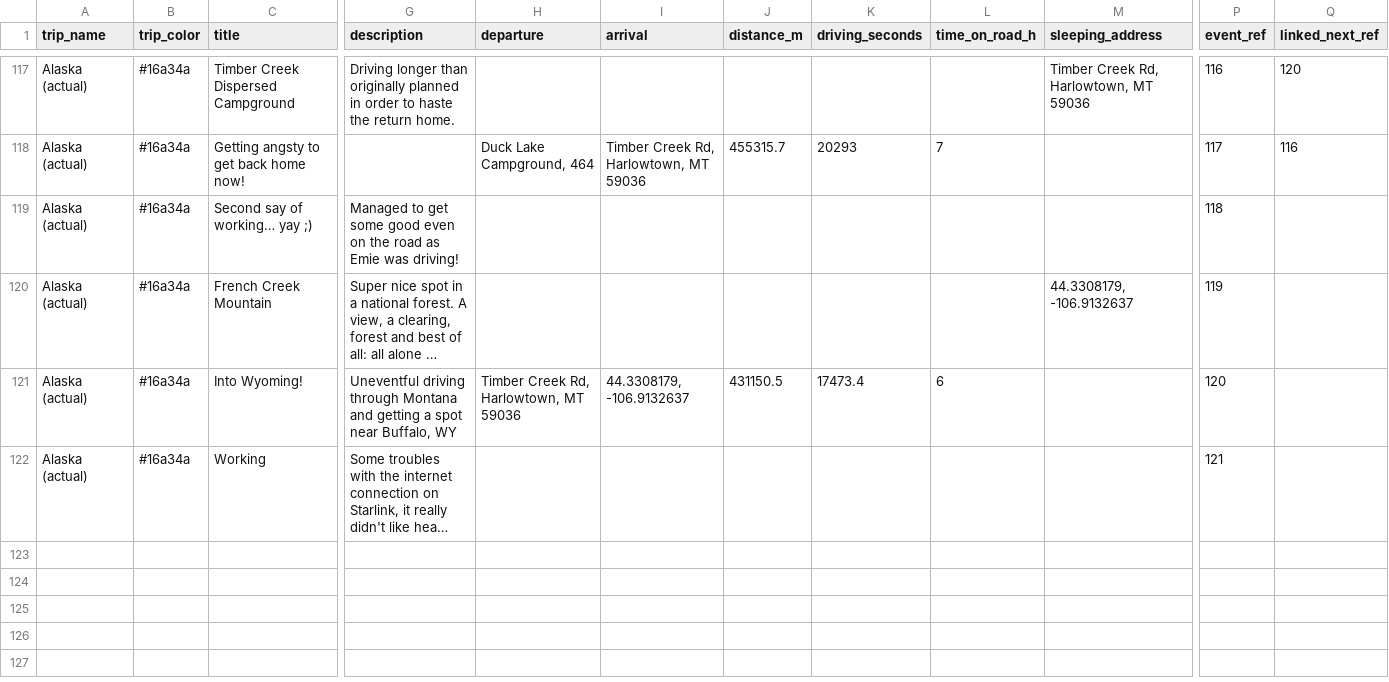
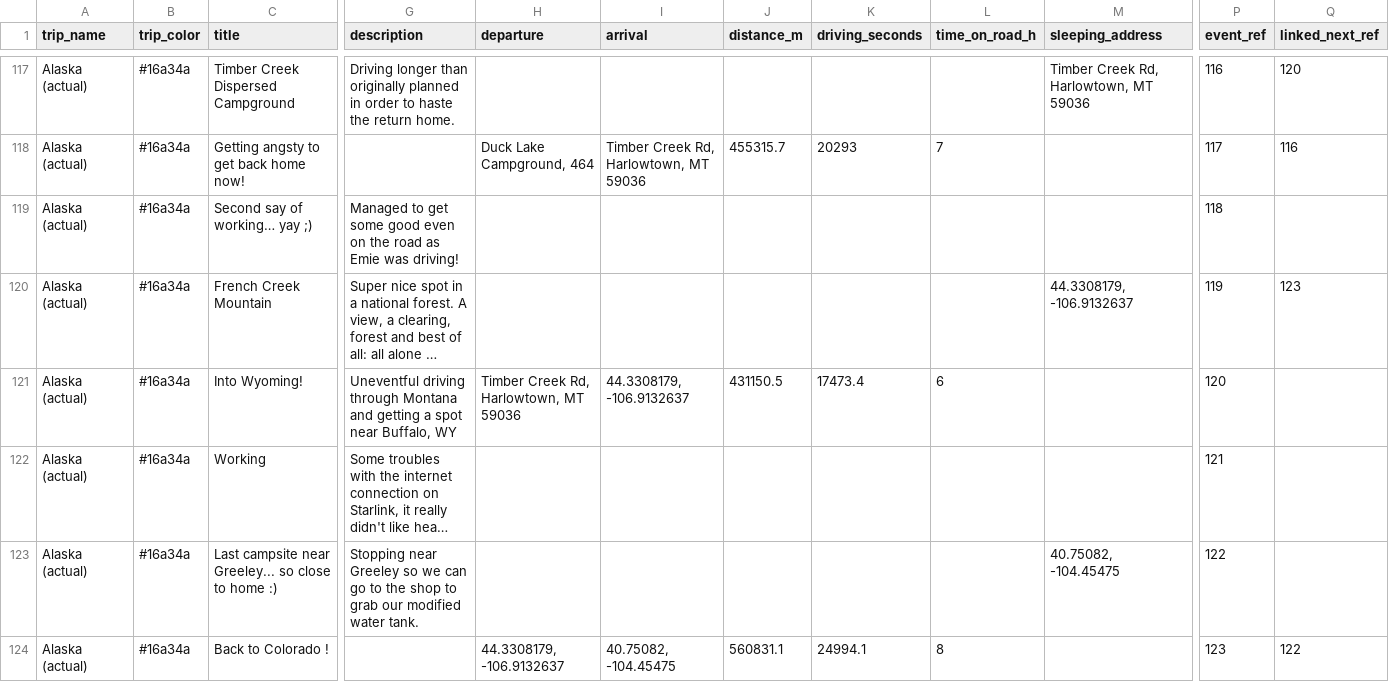
Before and after one commit to aponsin/roadtrip-planner, a CSV file: data/Alaska_actual.csv, drawn as a sheet; only a part is shown, gaps mark what is left out; long unchanged cells end in …; rows hold the shown columns only; the diff names each change by its address in the sheet, - before the commit and + after, or states it on an @@ line.

Commit message:
Update trip: Alaska (actual) [bd132b14]

```diff
--- a/data/Alaska_actual.csv
+++ b/data/Alaska_actual.csv
-Q120 (linked_next_ref): (empty)
+Q120 (linked_next_ref): 123
+row 123: Alaska (actual) | #16a34a | Last campsite near Greeley... so close to home :) | Stopping near Greeley so we can go to the shop to grab our modified water tank. |  |  |  |  |  | 40.75082, -104.45475 | 122
+row 124: Alaska (actual) | #16a34a | Back to Colorado ! |  | 44.3308179, -106.9132637 | 40.75082, -104.45475 | 560831.1 | 24994.1 | 8 |  | 123 | 122
```
